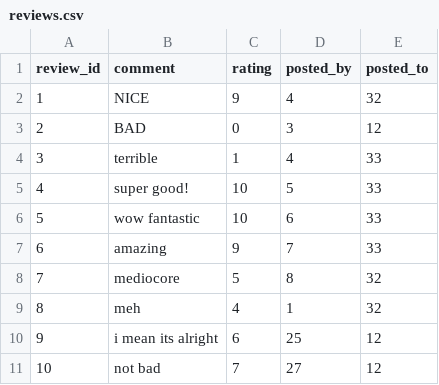
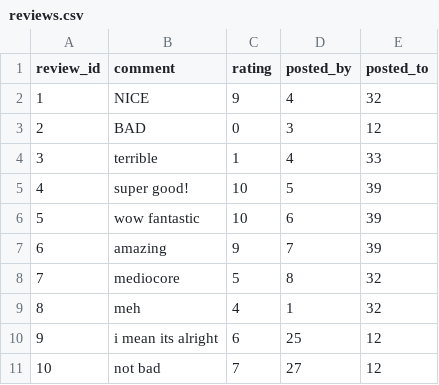
Before and after one commit to hankxu1212/67-262-OpenTable-Proj, a CSV file: csv/reviews.csv, drawn as a sheet.

```diff
--- a/csv/reviews.csv
+++ b/csv/reviews.csv
@@ -4,5 +4,5 @@ review_id, comment, rating, posted_by, posted_to
 3,terrible,1, 4,33
-4,super good!,10,5,33
-5,wow fantastic,10,6,33
-6,amazing,9,7,33
+4,super good!,10,5,39
+5,wow fantastic,10,6,39
+6,amazing,9,7,39
 7,mediocore,5,8,32
```
Also changed, not shown: csv/reservations.csv, 2 other files.
